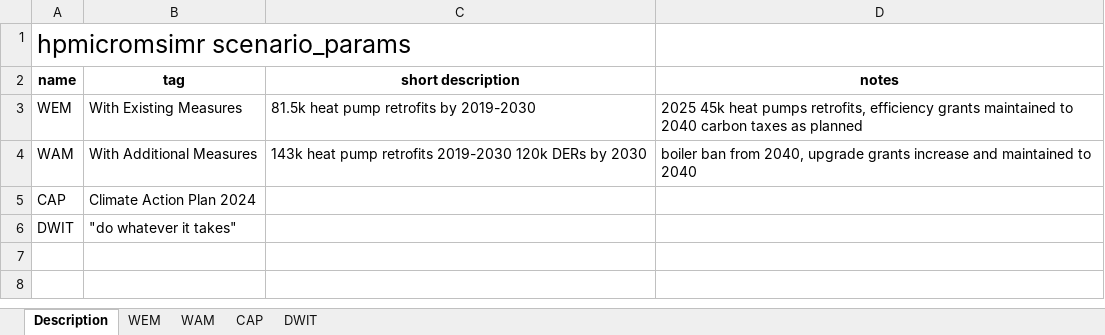
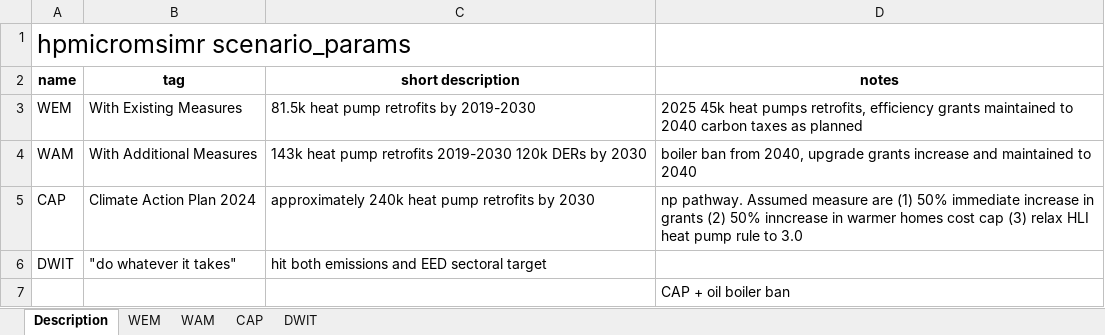
Before and after one commit to Phalacrocorax-gaimardi/hpmicrosimr, an Excel workbook: inst/extdata/scenario_parameters.xlsx, sheet Description, drawn as a sheet; values as stored, in another font and other column widths than the file's, no borders; the diff names each change by its address in the sheet, - before the commit and + after, or states it on an @@ line.

Commit message:
oil and gas boiler bans

```diff
--- a/inst/extdata/scenario_parameters.xlsx (sheet Description)
+++ b/inst/extdata/scenario_parameters.xlsx (sheet Description)
-C5 (short description): (empty)
+C5 (short description): approximately 240k heat pump retrofits by 2030
-D5 (notes): (empty)
+D5 (notes): np pathway. Assumed measure are (1) 50% immediate increase in grants (2) 50% inncrease in warmer homes cost cap (3) relax HLI heat pump rule to 3.0
-C6 (short description): (empty)
+C6 (short description): hit both emissions and EED sectoral target
+row 7:  |  |  | CAP + oil boiler ban
```
Also changed, not shown: sheet CAP, sheet DWIT, sheet WAM, sheet WEM, 27 other files.
